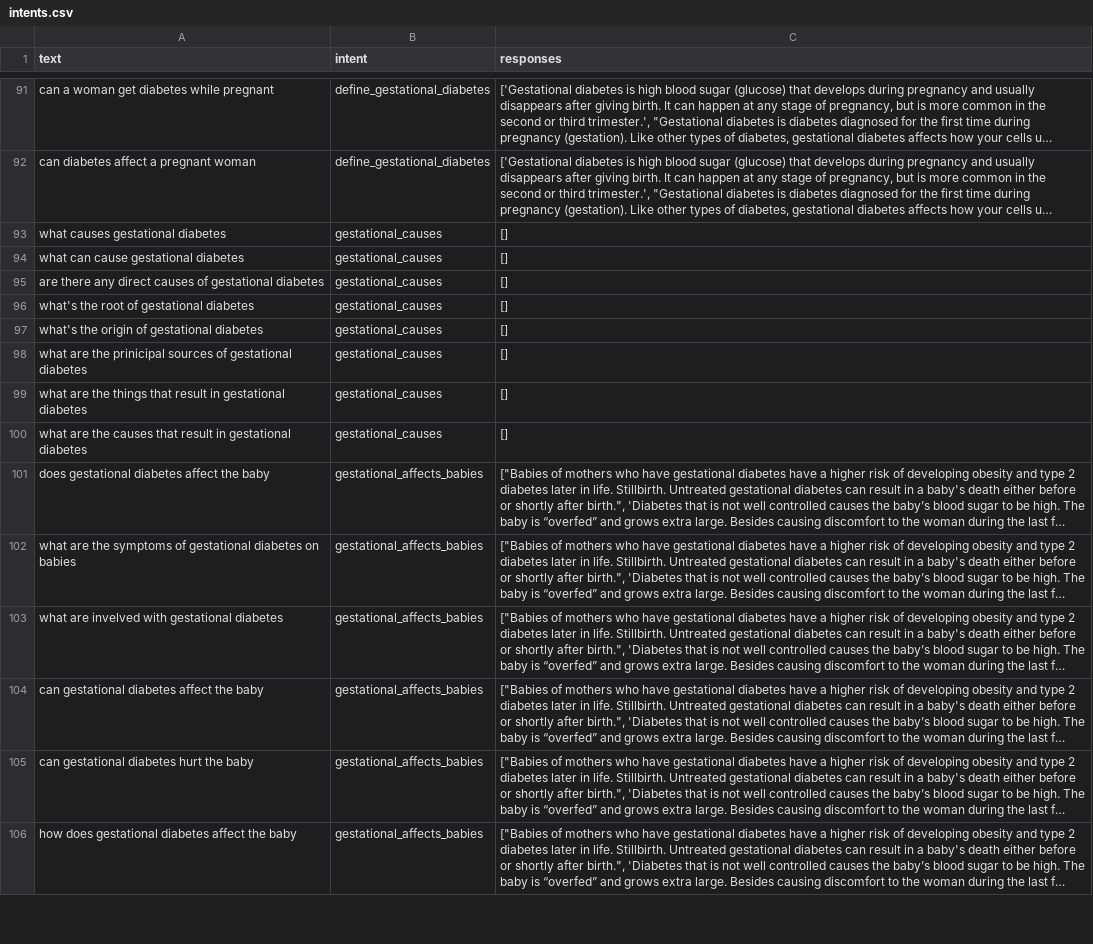
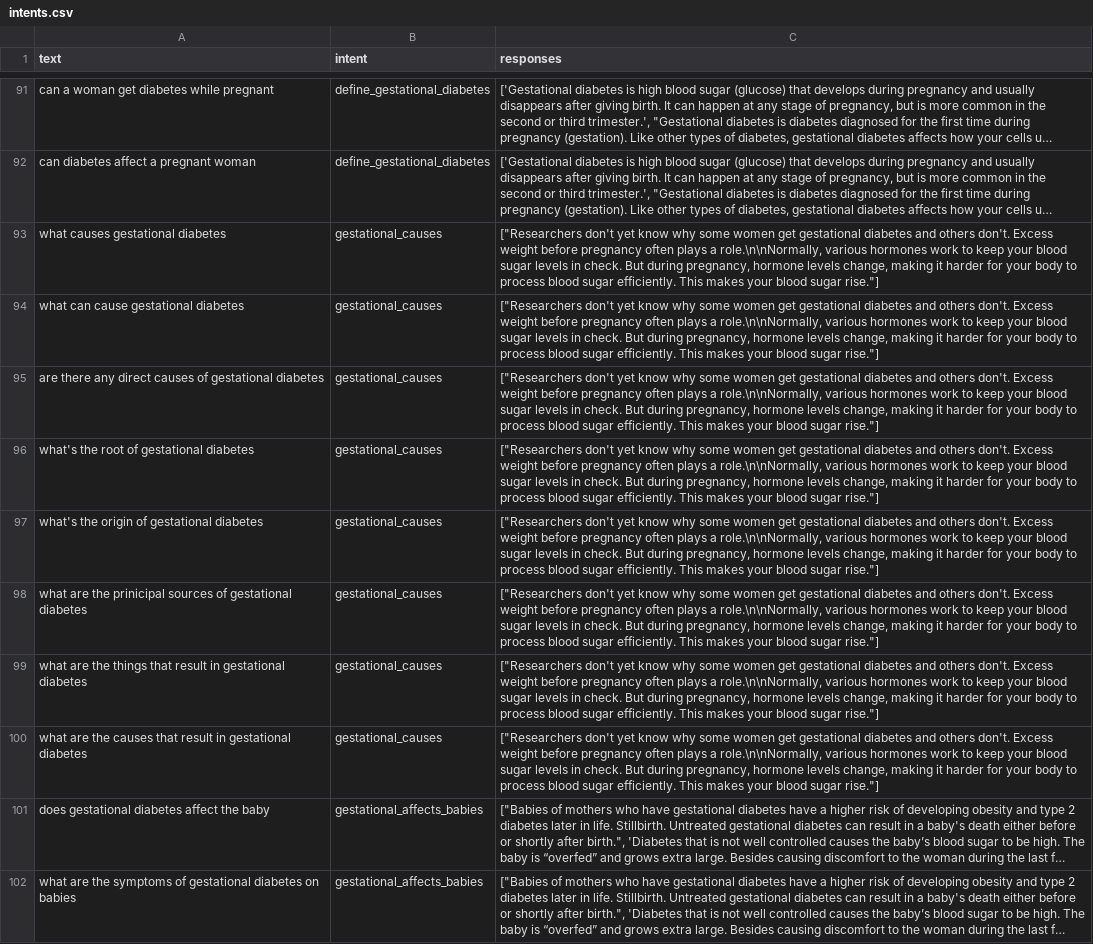
Before and after one commit to rahi20/mellibot, a CSV file: data/intents.csv, drawn as a sheet; only a part is shown, gaps mark what is left out; the shorter side is filled out with more unchanged rows; long unchanged cells end in …; the diff names each change by its address in the sheet, - before the commit and + after, or states it on an @@ line.

Commit message:
fixed the nan value

```diff
--- a/data/intents.csv
+++ b/data/intents.csv
-C93:C100 (responses): []
+C93:C100 (responses): ["Researchers don't yet know why some women get gestational diabetes and others don't. Excess weight before pregnancy often plays a role.\n\nNormally, various hormones work to keep your blood sugar levels in check. But during pregnancy, hormone levels change, making it harder for your body to process blood sugar efficiently. This makes your blood sugar rise."]
```
Also changed, not shown: 1 other file.
